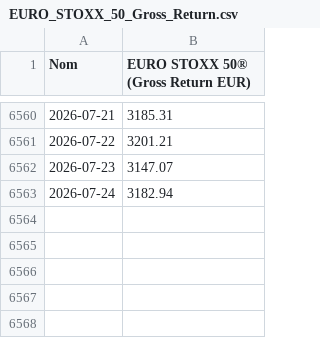
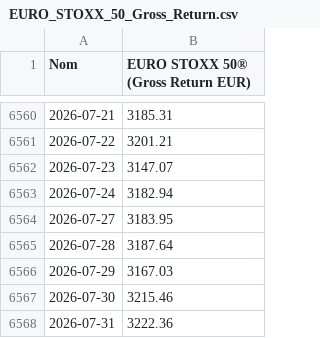
Before and after one commit to nndjoli/IndexesDownloader, a CSV file: index_histories/EURO_STOXX_50_Gross_Return.csv, drawn as a sheet; only a part is shown, gaps mark what is left out; the diff names each change by its address in the sheet, - before the commit and + after, or states it on an @@ line.

```diff
--- a/index_histories/EURO_STOXX_50_Gross_Return.csv
+++ b/index_histories/EURO_STOXX_50_Gross_Return.csv
+row 6564: 2026-07-27 | 3183.95
+row 6565: 2026-07-28 | 3187.64
+row 6566: 2026-07-29 | 3167.03
+row 6567: 2026-07-30 | 3215.46
+row 6568: 2026-07-31 | 3222.36
```
Also changed, not shown: index_histories/All_Indices_Close.csv, index_histories/EURO_STOXX_50_Price_Return.csv, 13 other files.
